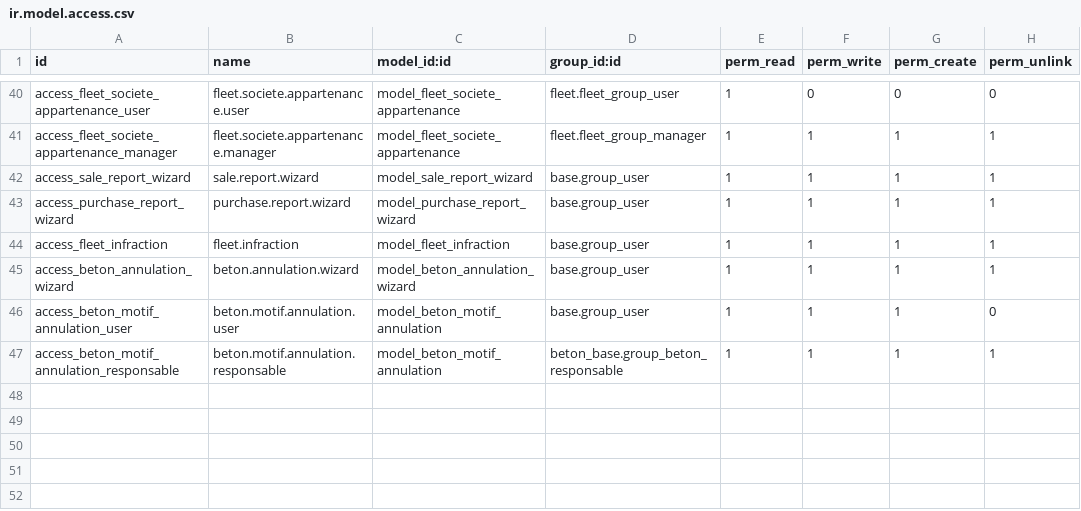
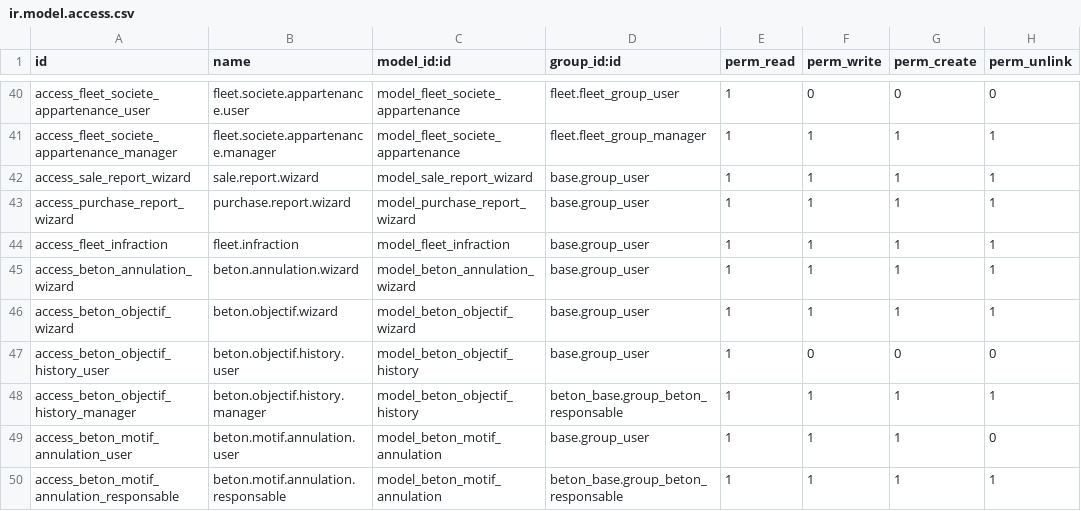
Before and after one commit to Smartodoo/Beton, a CSV file: myaddons/beton_base/security/ir.model.access.csv, drawn as a sheet; only a part is shown, gaps mark what is left out.

Commit message:
updates in beton_base.

```diff
--- a/myaddons/beton_base/security/ir.model.access.csv
+++ b/myaddons/beton_base/security/ir.model.access.csv
@@ -45,2 +45,5 @@ access_fleet_infraction,fleet.infraction,model_fleet_infraction,base.group_user,
 access_beton_annulation_wizard,beton.annulation.wizard,model_beton_annulation_wizard,base.group_user,1,1,1,1
+access_beton_objectif_wizard,beton.objectif.wizard,model_beton_objectif_wizard,base.group_user,1,1,1,1
+access_beton_objectif_history_user,beton.objectif.history.user,model_beton_objectif_history,base.group_user,1,0,0,0
+access_beton_objectif_history_manager,beton.objectif.history.manager,model_beton_objectif_history,beton_base.group_beton_responsable,1,1,1,1
 access_beton_motif_annulation_user,beton.motif.annulation.user,model_beton_motif_annulation,base.group_user,1,1,1,0
```
Also changed, not shown: 30 other files.
